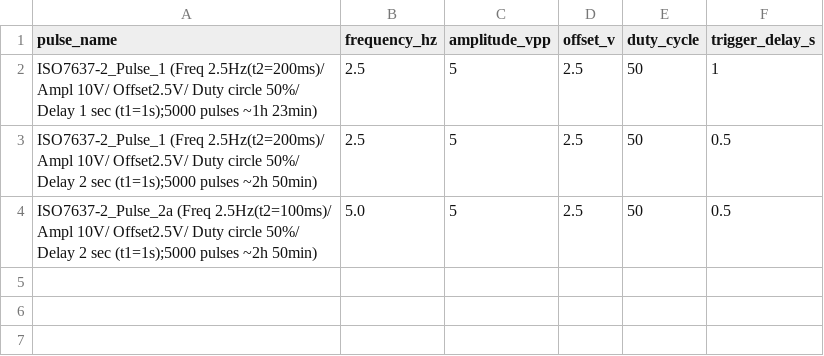
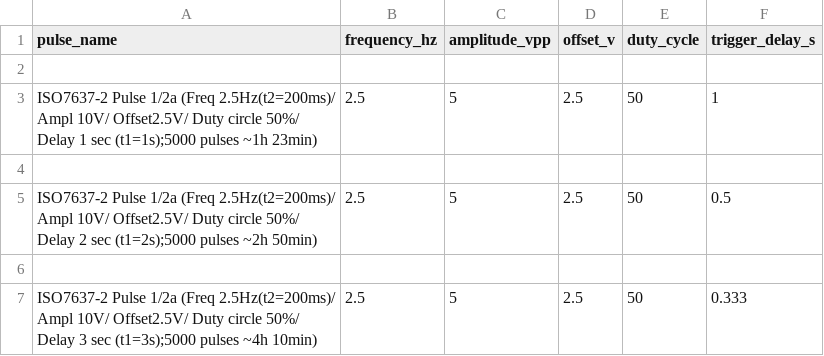
Before and after one commit to labscom/SCPI_LAN_generators, a CSV file: config.csv, drawn as a sheet.

```diff
--- a/config.csv
+++ b/config.csv
@@ -1,4 +1,7 @@
 pulse_name,frequency_hz,amplitude_vpp,offset_v,duty_cycle,trigger_delay_s
-ISO7637-2_Pulse_1 (Freq 2.5Hz(t2=200ms)/ Ampl 10V/ Offset2.5V/ Duty circle 50%/ Delay 1 sec (t1=1s);5000 pulses ~1h 23min),2.5,5,2.5,50,1
-ISO7637-2_Pulse_1 (Freq 2.5Hz(t2=200ms)/ Ampl 10V/ Offset2.5V/ Duty circle 50%/ Delay 2 sec (t1=1s);5000 pulses ~2h 50min),2.5,5,2.5,50,0.5
-ISO7637-2_Pulse_2a (Freq 2.5Hz(t2=100ms)/ Ampl 10V/ Offset2.5V/ Duty circle 50%/ Delay 2 sec (t1=1s);5000 pulses ~2h 50min),5.0,5,2.5,50,0.5
+
+ISO7637-2 Pulse 1/2a (Freq 2.5Hz(t2=200ms)/ Ampl 10V/ Offset2.5V/ Duty circle 50%/ Delay 1 sec (t1=1s);5000 pulses ~1h 23min),2.5,5,2.5,50,1
+
+ISO7637-2 Pulse 1/2a (Freq 2.5Hz(t2=200ms)/ Ampl 10V/ Offset2.5V/ Duty circle 50%/ Delay 2 sec (t1=2s);5000 pulses ~2h 50min),2.5,5,2.5,50,0.5
+
+ISO7637-2 Pulse 1/2a (Freq 2.5Hz(t2=200ms)/ Ampl 10V/ Offset2.5V/ Duty circle 50%/ Delay 3 sec (t1=3s);5000 pulses ~4h 10min),2.5,5,2.5,50,0.333
```
Also changed, not shown: 3 other files.
